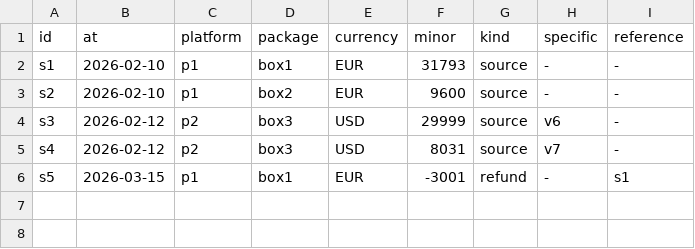
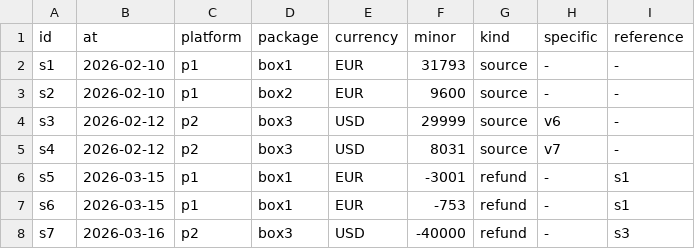
Before and after one commit to rotatinghomew/media-clearing-112004-003, a CSV file: records/statements.csv, drawn as a sheet; the diff names each change by its address in the sheet, - before the commit and + after, or states it on an @@ line.

```diff
--- a/records/statements.csv
+++ b/records/statements.csv
+row 7: s6 | 2026-03-15 | p1 | box1 | EUR | -753 | refund | - | s1
+row 8: s7 | 2026-03-16 | p2 | box3 | USD | -40000 | refund | - | s3
```
Also changed, not shown: 6 other files.
